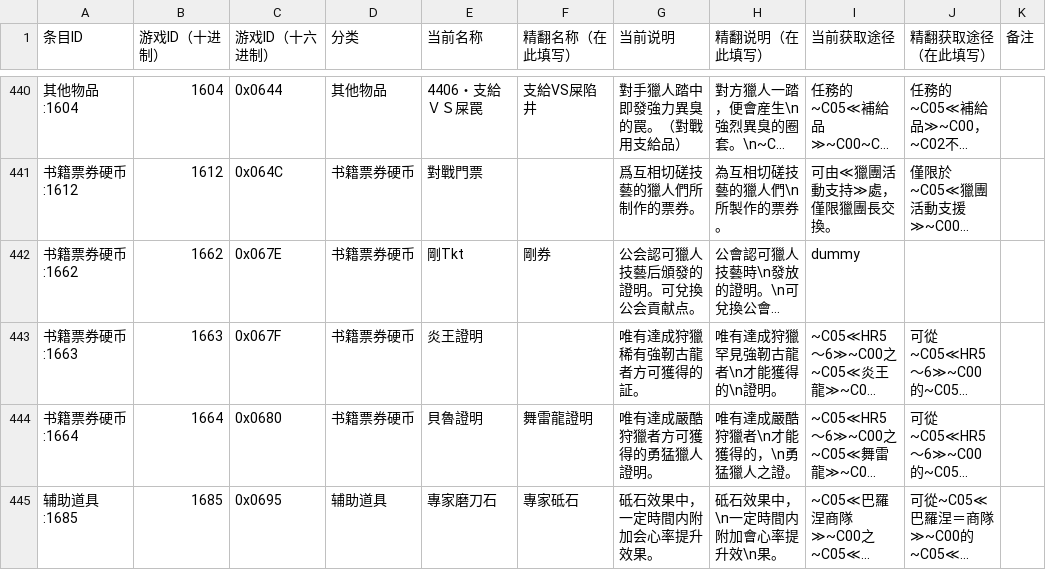
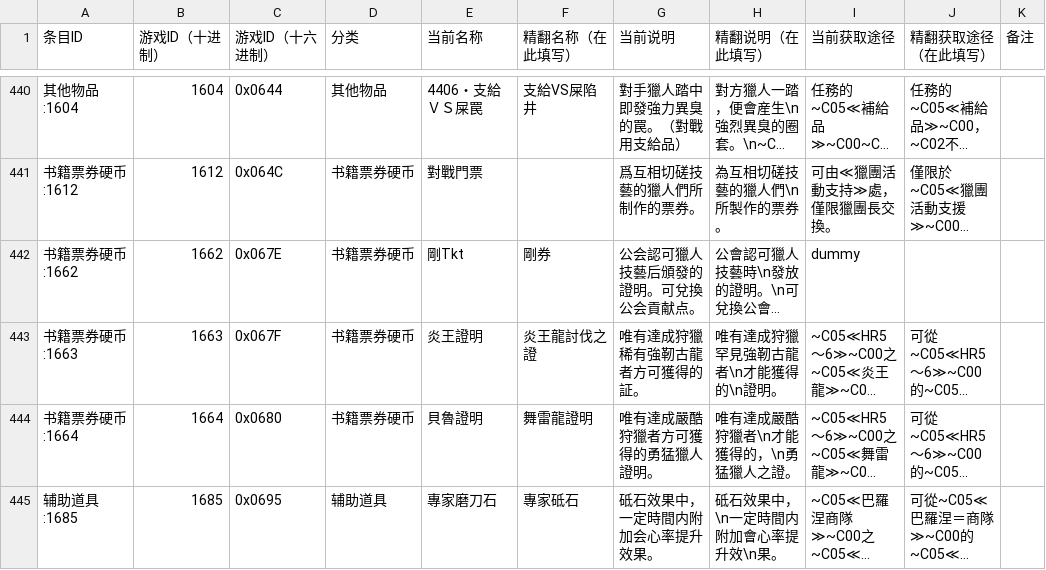
Before and after one commit to Nigheart/MHFrontier-Translation-zh-Hant, a CSV file: translations/zh-Hant/items/others.csv, drawn as a sheet; only a part is shown, gaps mark what is left out; long unchanged cells end in …; the diff covers the shown part only; the diff names each change by its address in the sheet, - before the commit and + after, or states it on an @@ line.

```diff
--- a/translations/zh-Hant/items/others.csv
+++ b/translations/zh-Hant/items/others.csv
-F443 (精翻名称（在此填写）): (empty)
+F443 (精翻名称（在此填写）): 炎王龍討伐之證
```
Also changed, not shown: 15 edited cells elsewhere in this file, translations/zh-Hant/items/materials.csv, 8 other files.
